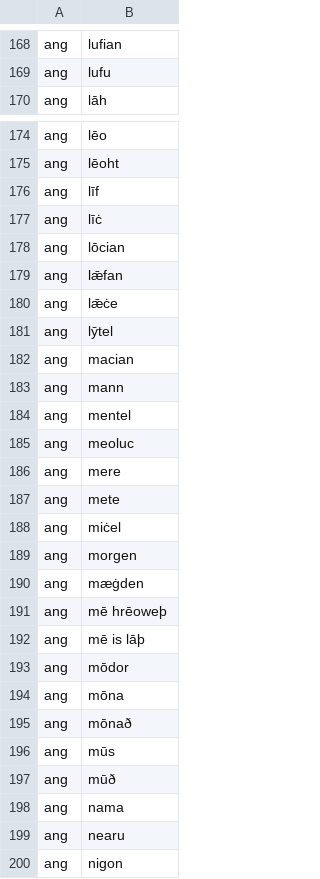
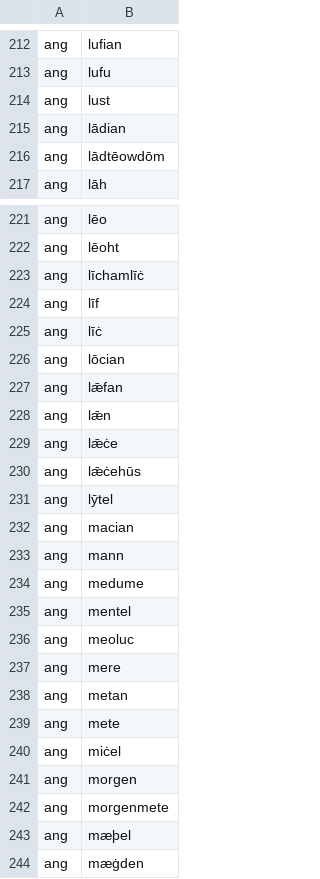
Before and after one commit to quiquae/weft, a TSV file: tools/seed/card-ids.tsv, drawn as a sheet; only a part is shown, gaps mark what is left out; the shorter side is filled out with more unchanged rows; the diff covers the shown part only.

```diff
--- a/tools/seed/card-ids.tsv
+++ b/tools/seed/card-ids.tsv
@@ -169,2 +213,5 @@ ang	lufian
 ang	lufu
+ang	lust
+ang	lādian
+ang	lādtēowdōm
 ang	lāh
@@ -175,2 +222,3 @@ ang	lēo
 ang	lēoht
+ang	līchamlīċ
 ang	līf
@@ -179,3 +227,5 @@ ang	lōcian
 ang	lǣfan
+ang	lǣn
 ang	lǣċe
+ang	lǣċehūs
 ang	lȳtel
@@ -183,2 +233,3 @@ ang	macian
 ang	mann
+ang	medume
 ang	mentel
@@ -186,2 +237,3 @@ ang	meoluc
 ang	mere
+ang	metan
 ang	mete
@@ -189,2 +241,4 @@ ang	miċel
 ang	morgen
+ang	morgenmete
+ang	mæþel
 ang	mæġden
```
Also changed, not shown: 90 added rows elsewhere in this file, tools/seed/ang-genders.tsv, tools/seed/ang-glosses.tsv, 6 other files.
